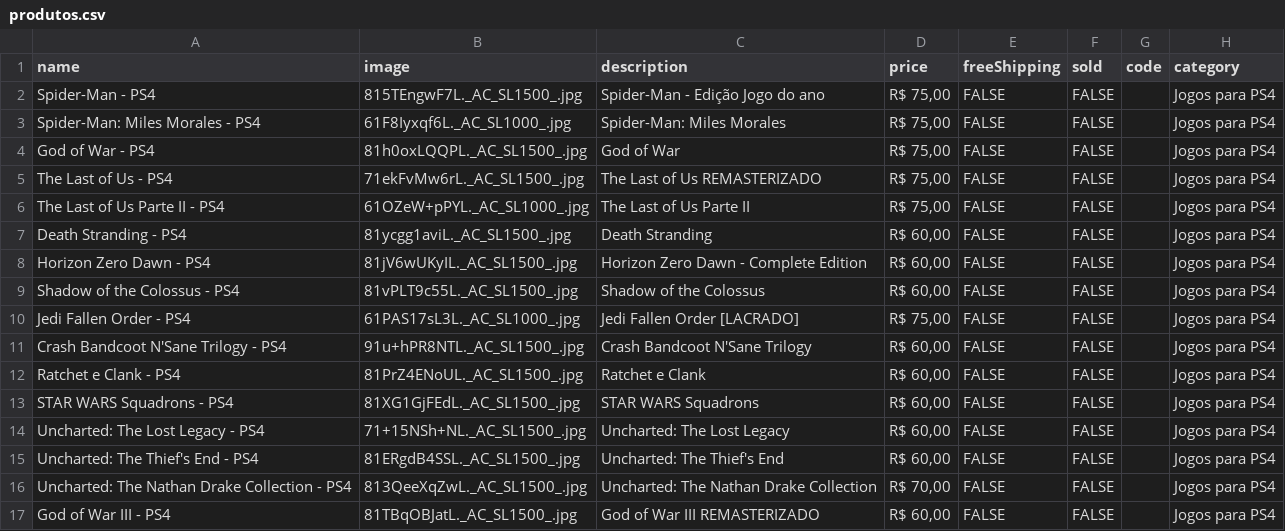
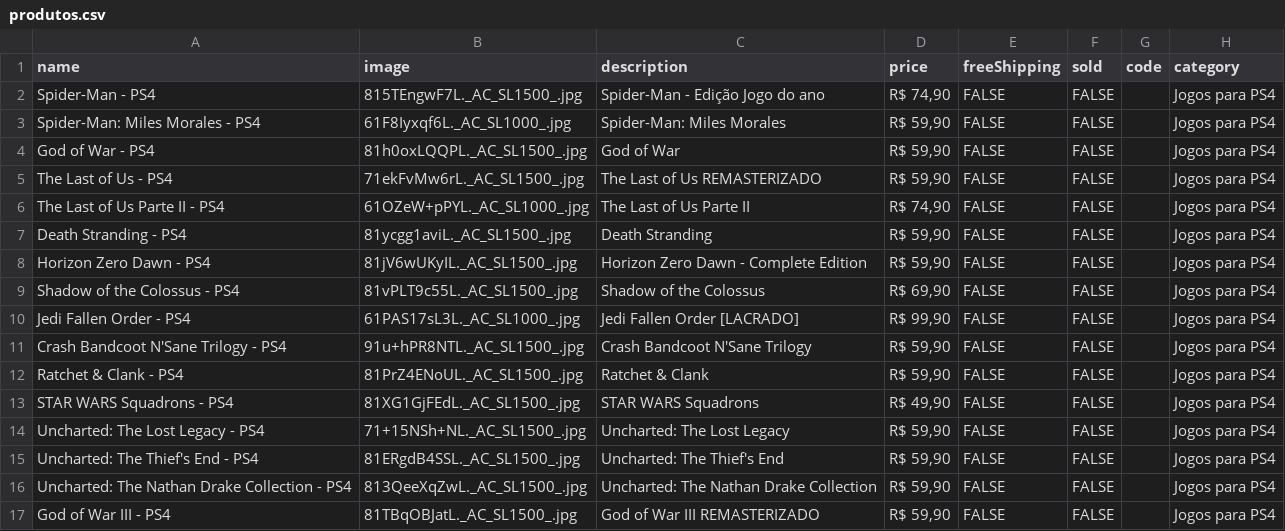
Before and after one commit to olucasmac/loja-infinitoaocubo, a CSV file: produtos.csv, drawn as a sheet.

Commit message:
change prices

```diff
--- a/produtos.csv
+++ b/produtos.csv
@@ -1,17 +1,17 @@
 name,image,description,price,freeShipping,sold,code,category
-Spider-Man - PS4,815TEngwF7L._AC_SL1500_.jpg,Spider-Man - Edição Jogo do ano,"R$ 75,00",FALSE,FALSE,,Jogos para PS4
-Spider-Man: Miles Morales - PS4,61F8Iyxqf6L._AC_SL1000_.jpg,Spider-Man: Miles Morales,"R$ 75,00",FALSE,FALSE,,Jogos para PS4
-God of War - PS4,81h0oxLQQPL._AC_SL1500_.jpg,God of War,"R$ 75,00",FALSE,FALSE,,Jogos para PS4
-The Last of Us - PS4,71ekFvMw6rL._AC_SL1500_.jpg,The Last of Us REMASTERIZADO,"R$ 75,00",FALSE,FALSE,,Jogos para PS4
-The Last of Us Parte II - PS4,61OZeW+pPYL._AC_SL1000_.jpg,The Last of Us Parte II,"R$ 75,00",FALSE,FALSE,,Jogos para PS4
-Death Stranding - PS4,81ycgg1aviL._AC_SL1500_.jpg,Death Stranding,"R$ 60,00",FALSE,FALSE,,Jogos para PS4
-Horizon Zero Dawn - PS4,81jV6wUKyIL._AC_SL1500_.jpg,Horizon Zero Dawn - Complete Edition,"R$ 60,00",FALSE,FALSE,,Jogos para PS4
-Shadow of the Colossus - PS4,81vPLT9c55L._AC_SL1500_.jpg,Shadow of the Colossus,"R$ 60,00",FALSE,FALSE,,Jogos para PS4
-Jedi Fallen Order - PS4,61PAS17sL3L._AC_SL1000_.jpg,Jedi Fallen Order [LACRADO],"R$ 75,00",FALSE,FALSE,,Jogos para PS4
-Crash Bandcoot N'Sane Trilogy - PS4,91u+hPR8NTL._AC_SL1500_.jpg,Crash Bandcoot N'Sane Trilogy,"R$ 60,00",FALSE,FALSE,,Jogos para PS4
-Ratchet e Clank - PS4,81PrZ4ENoUL._AC_SL1500_.jpg,Ratchet e Clank,"R$ 60,00",FALSE,FALSE,,Jogos para PS4
-STAR WARS Squadrons - PS4,81XG1GjFEdL._AC_SL1500_.jpg,STAR WARS Squadrons,"R$ 60,00",FALSE,FALSE,,Jogos para PS4
-Uncharted: The Lost Legacy - PS4,71+15NSh+NL._AC_SL1500_.jpg,Uncharted: The Lost Legacy,"R$ 60,00",FALSE,FALSE,,Jogos para PS4
-Uncharted: The Thief's End - PS4,81ERgdB4SSL._AC_SL1500_.jpg,Uncharted: The Thief's End,"R$ 60,00",FALSE,FALSE,,Jogos para PS4
-Uncharted: The Nathan Drake Collection - PS4,813QeeXqZwL._AC_SL1500_.jpg,Uncharted: The Nathan Drake Collection,"R$ 70,00",FALSE,FALSE,,Jogos para PS4
-God of War III - PS4,81TBqOBJatL._AC_SL1500_.jpg,God of War III REMASTERIZADO,"R$ 60,00",FALSE,FALSE,,Jogos para PS4
+Spider-Man - PS4,815TEngwF7L._AC_SL1500_.jpg,Spider-Man - Edição Jogo do ano,"R$ 74,90",FALSE,FALSE,,Jogos para PS4
+Spider-Man: Miles Morales - PS4,61F8Iyxqf6L._AC_SL1000_.jpg,Spider-Man: Miles Morales,"R$ 59,90",FALSE,FALSE,,Jogos para PS4
+God of War - PS4,81h0oxLQQPL._AC_SL1500_.jpg,God of War,"R$ 59,90",FALSE,FALSE,,Jogos para PS4
+The Last of Us - PS4,71ekFvMw6rL._AC_SL1500_.jpg,The Last of Us REMASTERIZADO,"R$ 59,90",FALSE,FALSE,,Jogos para PS4
+The Last of Us Parte II - PS4,61OZeW+pPYL._AC_SL1000_.jpg,The Last of Us Parte II,"R$ 74,90",FALSE,FALSE,,Jogos para PS4
+Death Stranding - PS4,81ycgg1aviL._AC_SL1500_.jpg,Death Stranding,"R$ 59,90",FALSE,FALSE,,Jogos para PS4
+Horizon Zero Dawn - PS4,81jV6wUKyIL._AC_SL1500_.jpg,Horizon Zero Dawn - Complete Edition,"R$ 59,90",FALSE,FALSE,,Jogos para PS4
+Shadow of the Colossus - PS4,81vPLT9c55L._AC_SL1500_.jpg,Shadow of the Colossus,"R$ 69,90",FALSE,FALSE,,Jogos para PS4
+Jedi Fallen Order - PS4,61PAS17sL3L._AC_SL1000_.jpg,Jedi Fallen Order [LACRADO],"R$ 99,90",FALSE,FALSE,,Jogos para PS4
+Crash Bandcoot N'Sane Trilogy - PS4,91u+hPR8NTL._AC_SL1500_.jpg,Crash Bandcoot N'Sane Trilogy,"R$ 59,90",FALSE,FALSE,,Jogos para PS4
+Ratchet & Clank - PS4,81PrZ4ENoUL._AC_SL1500_.jpg,Ratchet & Clank,"R$ 59,90",FALSE,FALSE,,Jogos para PS4
+STAR WARS Squadrons - PS4,81XG1GjFEdL._AC_SL1500_.jpg,STAR WARS Squadrons,"R$ 49,90",FALSE,FALSE,,Jogos para PS4
+Uncharted: The Lost Legacy - PS4,71+15NSh+NL._AC_SL1500_.jpg,Uncharted: The Lost Legacy,"R$ 59,90",FALSE,FALSE,,Jogos para PS4
+Uncharted: The Thief's End - PS4,81ERgdB4SSL._AC_SL1500_.jpg,Uncharted: The Thief's End,"R$ 59,90",FALSE,FALSE,,Jogos para PS4
+Uncharted: The Nathan Drake Collection - PS4,813QeeXqZwL._AC_SL1500_.jpg,Uncharted: The Nathan Drake Collection,"R$ 59,90",FALSE,FALSE,,Jogos para PS4
+God of War III - PS4,81TBqOBJatL._AC_SL1500_.jpg,God of War III REMASTERIZADO,"R$ 59,90",FALSE,FALSE,,Jogos para PS4
```
